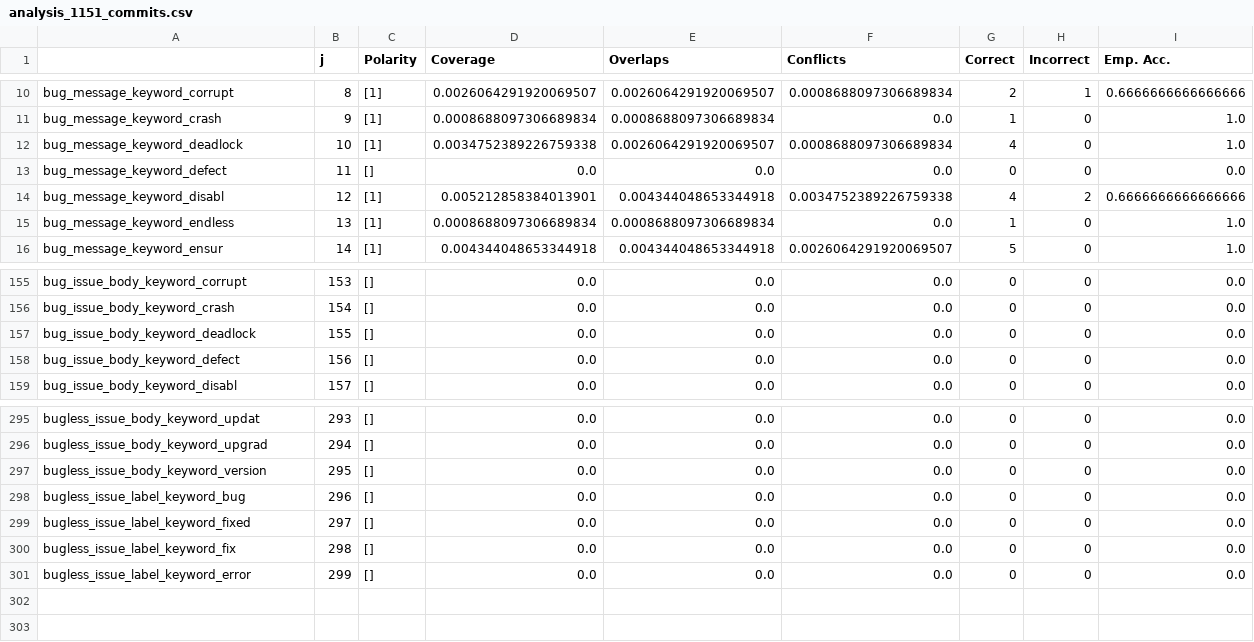
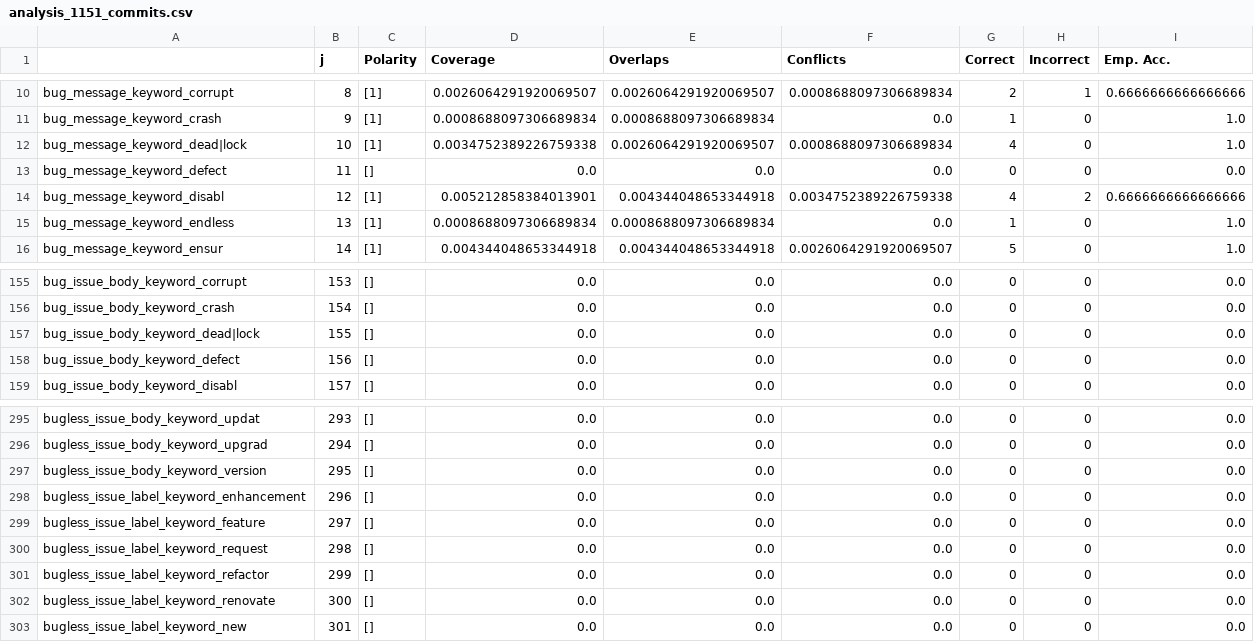
Before and after one commit to giganticode/bohr, a CSV file: generated/message_issues/analysis_1151_commits.csv, drawn as a sheet; only a part is shown, gaps mark what is left out.

```diff
--- a/generated/message_issues/analysis_1151_commits.csv
+++ b/generated/message_issues/analysis_1151_commits.csv
@@ -11,3 +11,3 @@ bug_message_keyword_corrupt,8,[1],0.0026064291920069507,0.0026064291920069507,0.
 bug_message_keyword_crash,9,[1],0.0008688097306689834,0.0008688097306689834,0.0,1,0,1.0
-bug_message_keyword_deadlock,10,[1],0.0034752389226759338,0.0026064291920069507,0.0008688097306689834,4,0,1.0
+bug_message_keyword_dead|lock,10,[1],0.0034752389226759338,0.0026064291920069507,0.0008688097306689834,4,0,1.0
 bug_message_keyword_defect,11,[],0.0,0.0,0.0,0,0,0.0
@@ -156,3 +156,3 @@ bug_issue_body_keyword_corrupt,153,[],0.0,0.0,0.0,0,0,0.0
 bug_issue_body_keyword_crash,154,[],0.0,0.0,0.0,0,0,0.0
-bug_issue_body_keyword_deadlock,155,[],0.0,0.0,0.0,0,0,0.0
+bug_issue_body_keyword_dead|lock,155,[],0.0,0.0,0.0,0,0,0.0
 bug_issue_body_keyword_defect,156,[],0.0,0.0,0.0,0,0,0.0
@@ -297,5 +297,7 @@ bugless_issue_body_keyword_upgrad,294,[],0.0,0.0,0.0,0,0,0.0
 bugless_issue_body_keyword_version,295,[],0.0,0.0,0.0,0,0,0.0
-bugless_issue_label_keyword_bug,296,[],0.0,0.0,0.0,0,0,0.0
-bugless_issue_label_keyword_fixed,297,[],0.0,0.0,0.0,0,0,0.0
-bugless_issue_label_keyword_fix,298,[],0.0,0.0,0.0,0,0,0.0
-bugless_issue_label_keyword_error,299,[],0.0,0.0,0.0,0,0,0.0
+bugless_issue_label_keyword_enhancement,296,[],0.0,0.0,0.0,0,0,0.0
+bugless_issue_label_keyword_feature,297,[],0.0,0.0,0.0,0,0,0.0
+bugless_issue_label_keyword_request,298,[],0.0,0.0,0.0,0,0,0.0
+bugless_issue_label_keyword_refactor,299,[],0.0,0.0,0.0,0,0,0.0
+bugless_issue_label_keyword_renovate,300,[],0.0,0.0,0.0,0,0,0.0
+bugless_issue_label_keyword_new,301,[],0.0,0.0,0.0,0,0,0.0
```
Also changed, not shown: generated/message_issues/analysis_berger.csv, generated/message_issues/analysis_herzig.csv, 14 other files.
